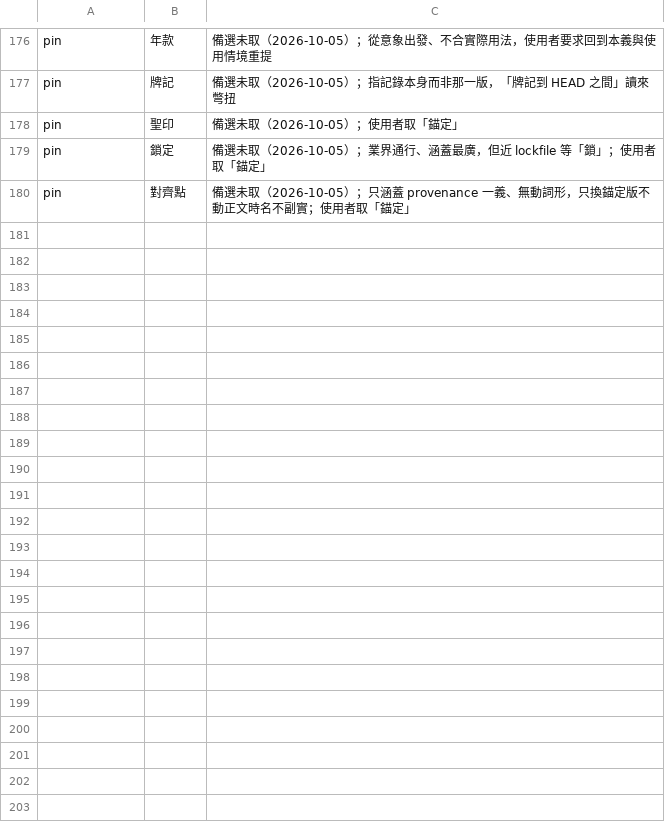
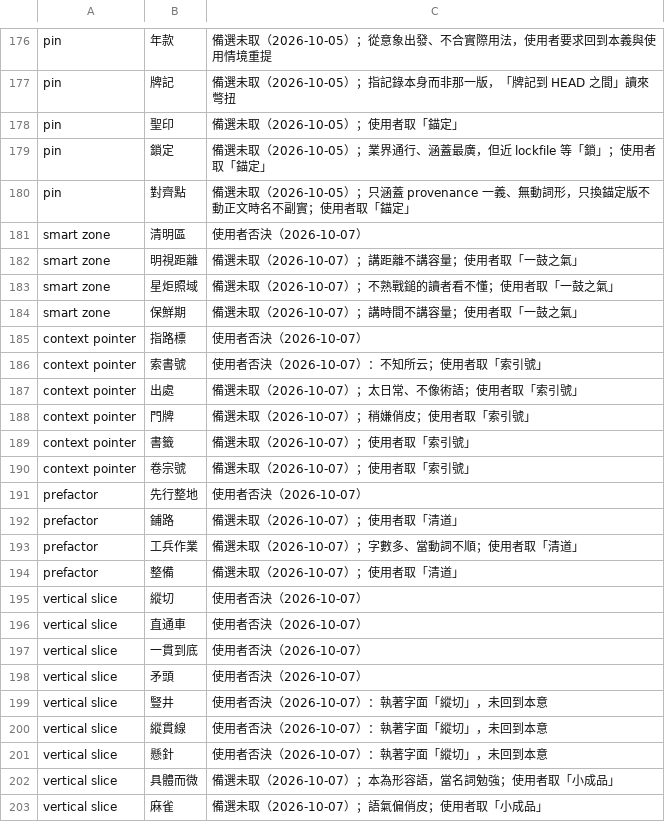
Before and after one commit to Suikann/ling-ling-suite, a TSV file: .githooks/lib/data/glossary_rejected.tsv, drawn as a sheet; only a part is shown, gaps mark what is left out; the diff names each change by its address in the sheet, - before the commit and + after, or states it on an @@ line.

```diff
--- a/.githooks/lib/data/glossary_rejected.tsv
+++ b/.githooks/lib/data/glossary_rejected.tsv
+row 181: smart zone | 清明區 | 使用者否決（2026-10-07）
+row 182: smart zone | 明視距離 | 備選未取（2026-10-07）；講距離不講容量；使用者取「一鼓之氣」
+row 183: smart zone | 星炬照域 | 備選未取（2026-10-07）；不熟戰鎚的讀者看不懂；使用者取「一鼓之氣」
+row 184: smart zone | 保鮮期 | 備選未取（2026-10-07）；講時間不講容量；使用者取「一鼓之氣」
+row 185: context pointer | 指路標 | 使用者否決（2026-10-07）
+row 186: context pointer | 索書號 | 使用者否決（2026-10-07）：不知所云；使用者取「索引號」
+row 187: context pointer | 出處 | 備選未取（2026-10-07）；太日常、不像術語；使用者取「索引號」
+row 188: context pointer | 門牌 | 備選未取（2026-10-07）；稍嫌俏皮；使用者取「索引號」
+row 189: context pointer | 書籤 | 備選未取（2026-10-07）；使用者取「索引號」
+row 190: context pointer | 卷宗號 | 備選未取（2026-10-07）；使用者取「索引號」
+row 191: prefactor | 先行整地 | 使用者否決（2026-10-07）
+row 192: prefactor | 鋪路 | 備選未取（2026-10-07）；使用者取「清道」
+row 193: prefactor | 工兵作業 | 備選未取（2026-10-07）；字數多、當動詞不順；使用者取「清道」
+row 194: prefactor | 整備 | 備選未取（2026-10-07）；使用者取「清道」
+row 195: vertical slice | 縱切 | 使用者否決（2026-10-07）
+row 196: vertical slice | 直通車 | 使用者否決（2026-10-07）
+row 197: vertical slice | 一貫到底 | 使用者否決（2026-10-07）
+row 198: vertical slice | 矛頭 | 使用者否決（2026-10-07）
+row 199: vertical slice | 豎井 | 使用者否決（2026-10-07）：執著字面「縱切」，未回到本意
+row 200: vertical slice | 縱貫線 | 使用者否決（2026-10-07）：執著字面「縱切」，未回到本意
+row 201: vertical slice | 懸針 | 使用者否決（2026-10-07）：執著字面「縱切」，未回到本意
+row 202: vertical slice | 具體而微 | 備選未取（2026-10-07）；本為形容語，當名詞勉強；使用者取「小成品」
+row 203: vertical slice | 麻雀 | 備選未取（2026-10-07）；語氣偏俏皮；使用者取「小成品」
```
Also changed, not shown: .githooks/lib/data/glossary.tsv, .githooks/lib/data/glossary_domain.tsv, 3 other files.
